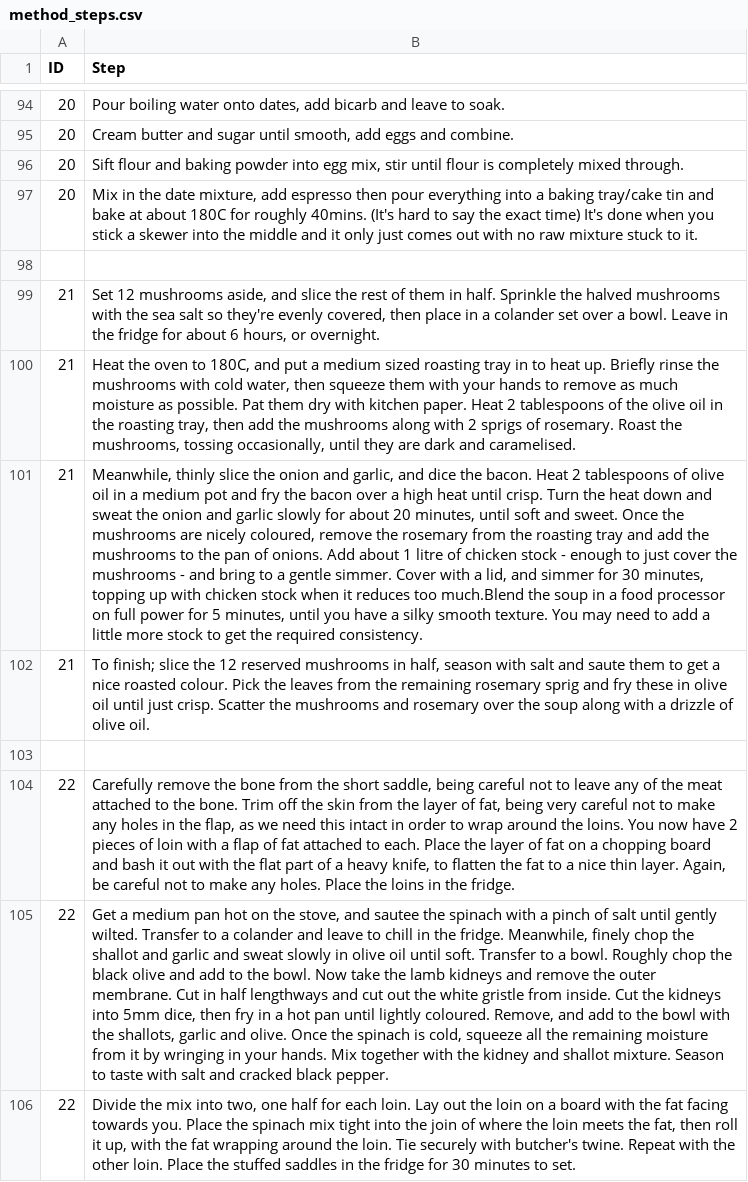
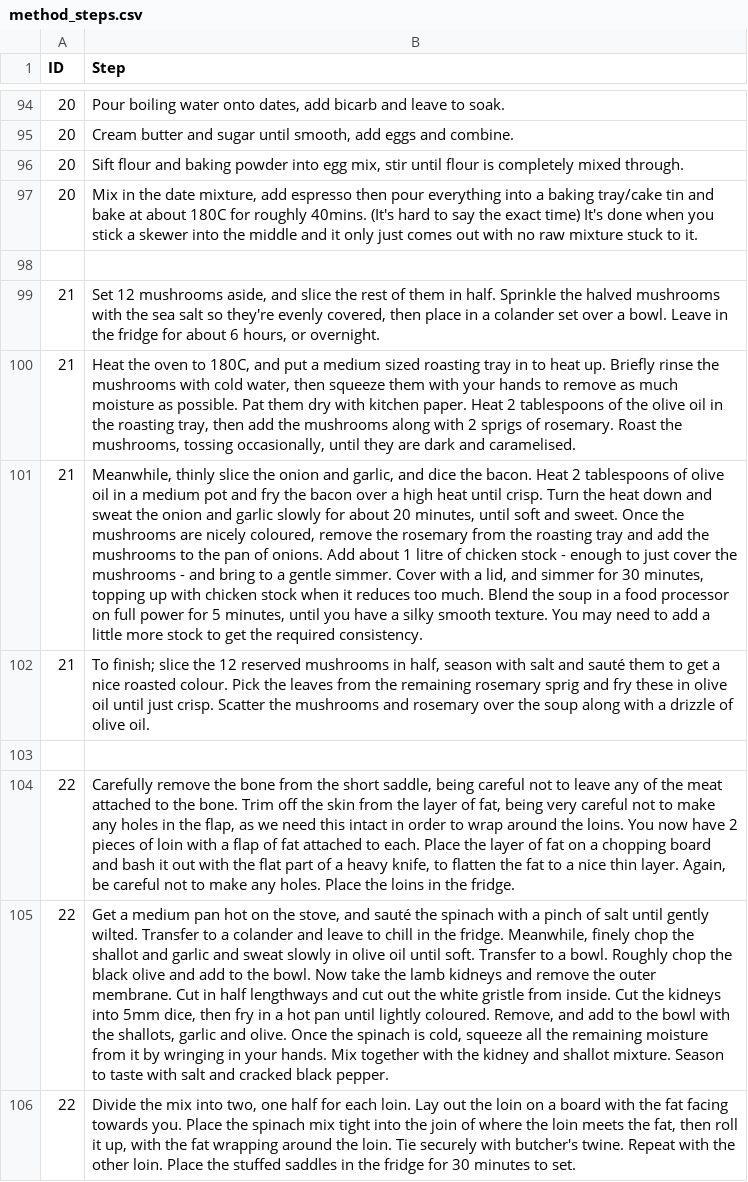
Before and after one commit to thomcorley/RecipeFormatter, a CSV file: csv/method_steps.csv, drawn as a sheet; only a part is shown, gaps mark what is left out; the diff covers the shown part only; the diff names each change by its address in the sheet, - before the commit and + after, or states it on an @@ line.

Commit message:
Corrected some typos in csv files

```diff
--- a/csv/method_steps.csv
+++ b/csv/method_steps.csv
-B101 (Step): …reduces too much.Blend the soup…
+B101 (Step): …reduces too much. Blend the soup…
-B102 (Step): …salt and saute them to…
+B102 (Step): …salt and sauté them to…
-B105 (Step): …stove, and sautee the spinach…
+B105 (Step): …stove, and sauté the spinach…
```
Also changed, not shown: 34 edited cells elsewhere in this file, csv/info.csv, csv/ingredients.csv, 2 other files.
